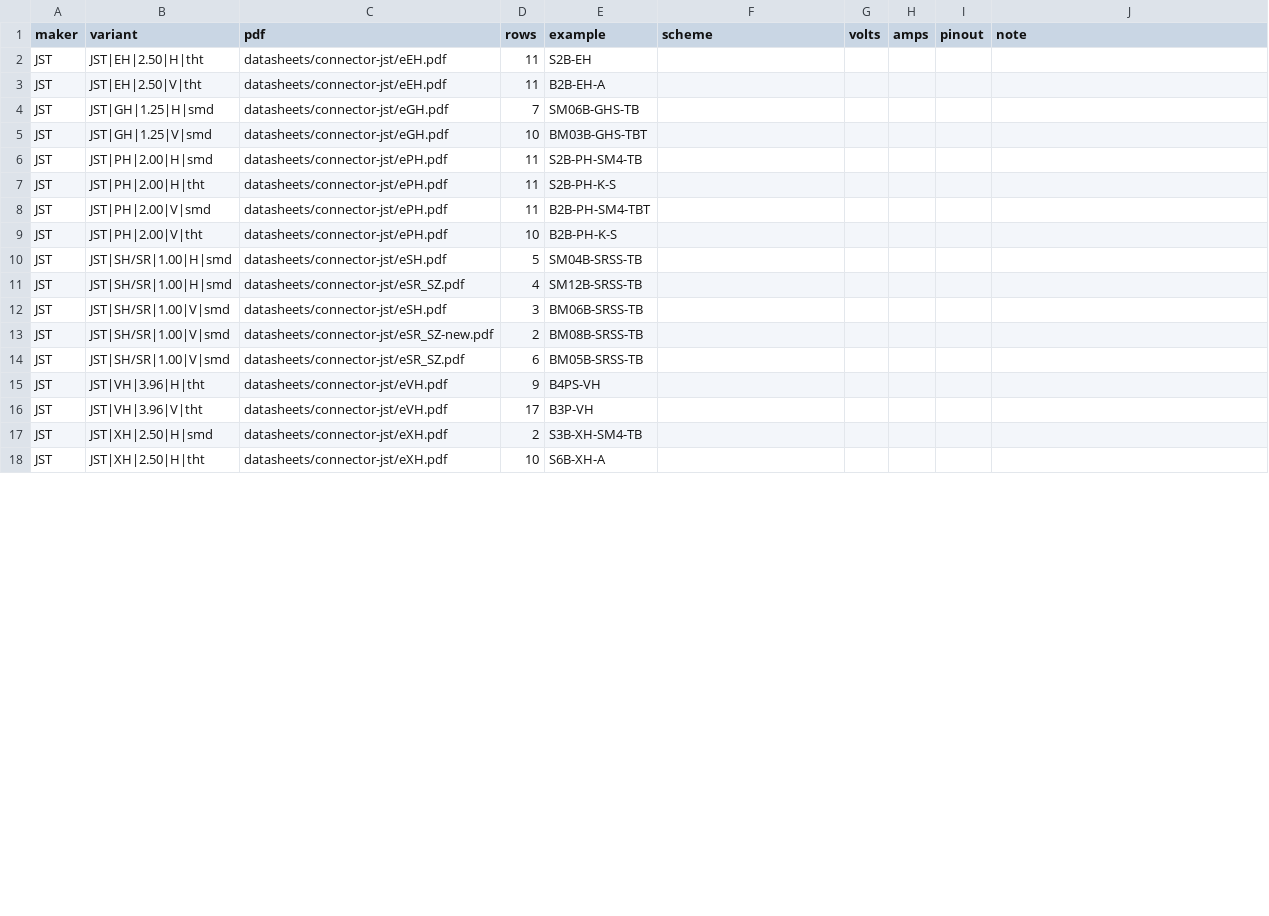
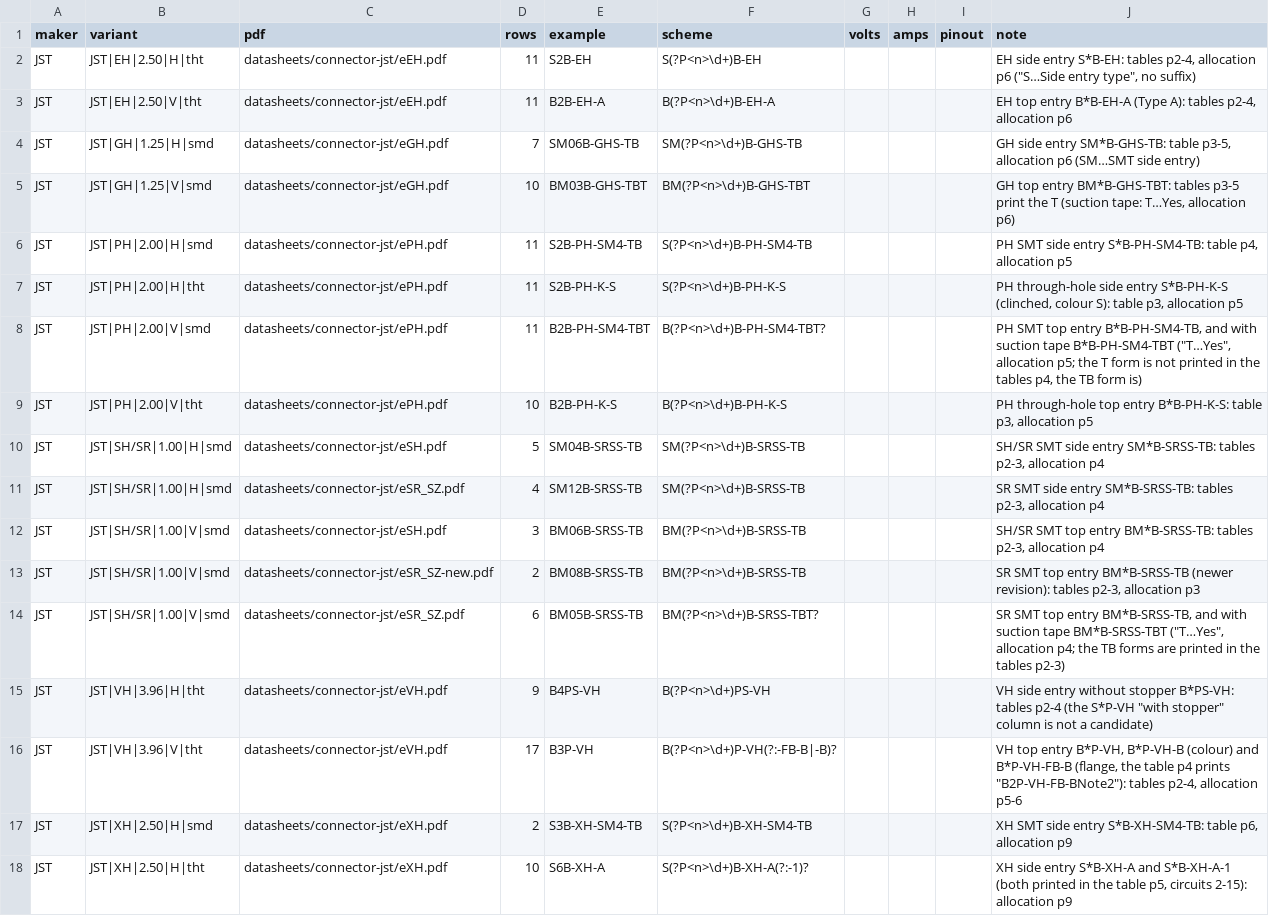
Before and after one commit to zaun/schematical, a TSV file: planning/plan-45-data/specs.tsv, drawn as a sheet; only a part is shown; the diff covers the shown part only.

Commit message:
plan-45-B Phase 1: JST ordering schemes (22 schemes read from the sheets' model number allocation), scheme-check

```diff
--- a/planning/plan-45-data/specs.tsv
+++ b/planning/plan-45-data/specs.tsv
@@ -1,18 +1,18 @@
 maker	variant	pdf	rows	example	scheme	volts	amps	pinout	note
-JST	JST|EH|2.50|H|tht	datasheets/connector-jst/eEH.pdf	11	S2B-EH					
-JST	JST|EH|2.50|V|tht	datasheets/connector-jst/eEH.pdf	11	B2B-EH-A					
-JST	JST|GH|1.25|H|smd	datasheets/connector-jst/eGH.pdf	7	SM06B-GHS-TB					
-JST	JST|GH|1.25|V|smd	datasheets/connector-jst/eGH.pdf	10	BM03B-GHS-TBT					
-JST	JST|PH|2.00|H|smd	datasheets/connector-jst/ePH.pdf	11	S2B-PH-SM4-TB					
-JST	JST|PH|2.00|H|tht	datasheets/connector-jst/ePH.pdf	11	S2B-PH-K-S					
-JST	JST|PH|2.00|V|smd	datasheets/connector-jst/ePH.pdf	11	B2B-PH-SM4-TBT					
-JST	JST|PH|2.00|V|tht	datasheets/connector-jst/ePH.pdf	10	B2B-PH-K-S					
-JST	JST|SH/SR|1.00|H|smd	datasheets/connector-jst/eSH.pdf	5	SM04B-SRSS-TB					
-JST	JST|SH/SR|1.00|H|smd	datasheets/connector-jst/eSR_SZ.pdf	4	SM12B-SRSS-TB					
-JST	JST|SH/SR|1.00|V|smd	datasheets/connector-jst/eSH.pdf	3	BM06B-SRSS-TB					
-JST	JST|SH/SR|1.00|V|smd	datasheets/connector-jst/eSR_SZ-new.pdf	2	BM08B-SRSS-TB					
-JST	JST|SH/SR|1.00|V|smd	datasheets/connector-jst/eSR_SZ.pdf	6	BM05B-SRSS-TB					
-JST	JST|VH|3.96|H|tht	datasheets/connector-jst/eVH.pdf	9	B4PS-VH					
-JST	JST|VH|3.96|V|tht	datasheets/connector-jst/eVH.pdf	17	B3P-VH					
-JST	JST|XH|2.50|H|smd	datasheets/connector-jst/eXH.pdf	2	S3B-XH-SM4-TB					
-JST	JST|XH|2.50|H|tht	datasheets/connector-jst/eXH.pdf	10	S6B-XH-A					
+JST	JST|EH|2.50|H|tht	datasheets/connector-jst/eEH.pdf	11	S2B-EH	S(?P<n>\d+)B-EH				EH side entry S*B-EH: tables p2-4, allocation p6 ("S…Side entry type", no suffix)
+JST	JST|EH|2.50|V|tht	datasheets/connector-jst/eEH.pdf	11	B2B-EH-A	B(?P<n>\d+)B-EH-A				EH top entry B*B-EH-A (Type A): tables p2-4, allocation p6
+JST	JST|GH|1.25|H|smd	datasheets/connector-jst/eGH.pdf	7	SM06B-GHS-TB	SM(?P<n>\d+)B-GHS-TB				GH side entry SM*B-GHS-TB: table p3-5, allocation p6 (SM…SMT side entry)
+JST	JST|GH|1.25|V|smd	datasheets/connector-jst/eGH.pdf	10	BM03B-GHS-TBT	BM(?P<n>\d+)B-GHS-TBT				GH top entry BM*B-GHS-TBT: tables p3-5 print the T (suction tape: T…Yes, allocation p6)
+JST	JST|PH|2.00|H|smd	datasheets/connector-jst/ePH.pdf	11	S2B-PH-SM4-TB	S(?P<n>\d+)B-PH-SM4-TB				PH SMT side entry S*B-PH-SM4-TB: table p4, allocation p5
+JST	JST|PH|2.00|H|tht	datasheets/connector-jst/ePH.pdf	11	S2B-PH-K-S	S(?P<n>\d+)B-PH-K-S				PH through-hole side entry S*B-PH-K-S (clinched, colour S): table p3, allocation p5
+JST	JST|PH|2.00|V|smd	datasheets/connector-jst/ePH.pdf	11	B2B-PH-SM4-TBT	B(?P<n>\d+)B-PH-SM4-TBT?				PH SMT top entry B*B-PH-SM4-TB, and with suction tape B*B-PH-SM4-TBT ("T…Yes", allocation p5; the T form is not printed in the tables p4, the TB form is)
+JST	JST|PH|2.00|V|tht	datasheets/connector-jst/ePH.pdf	10	B2B-PH-K-S	B(?P<n>\d+)B-PH-K-S				PH through-hole top entry B*B-PH-K-S: table p3, allocation p5
+JST	JST|SH/SR|1.00|H|smd	datasheets/connector-jst/eSH.pdf	5	SM04B-SRSS-TB	SM(?P<n>\d+)B-SRSS-TB				SH/SR SMT side entry SM*B-SRSS-TB: tables p2-3, allocation p4
+JST	JST|SH/SR|1.00|H|smd	datasheets/connector-jst/eSR_SZ.pdf	4	SM12B-SRSS-TB	SM(?P<n>\d+)B-SRSS-TB				SR SMT side entry SM*B-SRSS-TB: tables p2-3, allocation p4
+JST	JST|SH/SR|1.00|V|smd	datasheets/connector-jst/eSH.pdf	3	BM06B-SRSS-TB	BM(?P<n>\d+)B-SRSS-TB				SH/SR SMT top entry BM*B-SRSS-TB: tables p2-3, allocation p4
+JST	JST|SH/SR|1.00|V|smd	datasheets/connector-jst/eSR_SZ-new.pdf	2	BM08B-SRSS-TB	BM(?P<n>\d+)B-SRSS-TB				SR SMT top entry BM*B-SRSS-TB (newer revision): tables p2-3, allocation p3
+JST	JST|SH/SR|1.00|V|smd	datasheets/connector-jst/eSR_SZ.pdf	6	BM05B-SRSS-TB	BM(?P<n>\d+)B-SRSS-TBT?				SR SMT top entry BM*B-SRSS-TB, and with suction tape BM*B-SRSS-TBT ("T…Yes", allocation p4; the TB forms are printed in the tables p2-3)
+JST	JST|VH|3.96|H|tht	datasheets/connector-jst/eVH.pdf	9	B4PS-VH	B(?P<n>\d+)PS-VH				VH side entry without stopper B*PS-VH: tables p2-4 (the S*P-VH "with stopper" column is not a candidate)
+JST	JST|VH|3.96|V|tht	datasheets/connector-jst/eVH.pdf	17	B3P-VH	B(?P<n>\d+)P-VH(?:-FB-B|-B)?				VH top entry B*P-VH, B*P-VH-B (colour) and B*P-VH-FB-B (flange, the table p4 prints "B2P-VH-FB-BNote2"): tables p2-4, allocation p5-6
+JST	JST|XH|2.50|H|smd	datasheets/connector-jst/eXH.pdf	2	S3B-XH-SM4-TB	S(?P<n>\d+)B-XH-SM4-TB				XH SMT side entry S*B-XH-SM4-TB: table p6, allocation p9
+JST	JST|XH|2.50|H|tht	datasheets/connector-jst/eXH.pdf	10	S6B-XH-A	S(?P<n>\d+)B-XH-A(?:-1)?				XH side entry S*B-XH-A and S*B-XH-A-1 (both printed in the table p5, circuits 2-15): allocation p9
```
Also changed, not shown: 10 edited cells elsewhere in this file, 4 other files.
